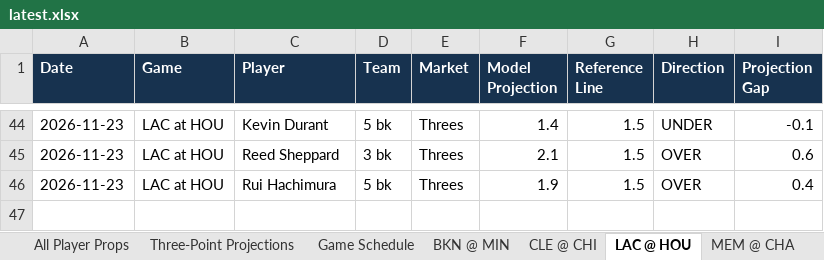
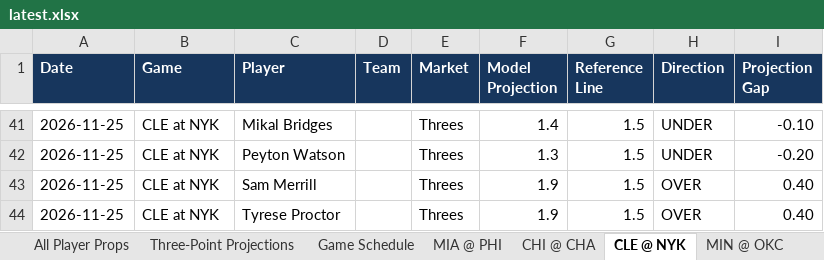
Before and after one commit to cooniehuie/nba-projections-data, an Excel workbook: latest.xlsx, sheet CLE @ NYK, drawn as a sheet; only a part is shown, gaps mark what is left out; values as stored, in another font and other column widths than the file's, no borders; conditional formats not drawn; removed rows and columns are numbered as before the commit, all else as after; the diff covers the shown part only; the diff names each change by its address in the sheet, - before the commit and + after, or states it on an @@ line.

```diff
--- a/latest.xlsx (sheet CLE @ NYK)
+++ b/latest.xlsx (sheet CLE @ NYK)
-sheet tab: BKN @ MIN
+sheet tab: MIA @ PHI
-sheet tab: CLE @ CHI
+sheet tab: CHI @ CHA
-sheet tab: LAC @ HOU
+sheet tab: CLE @ NYK
-sheet tab: MEM @ CHA
+sheet tab: MIN @ OKC
-A41 (Date): 2026-11-23
+A41 (Date): 2026-11-25
-B41 (Game): LAC at HOU
+B41 (Game): CLE at NYK
-C41 (Player): Kevin Durant
+C41 (Player): Mikal Bridges
-D41 (Team): 5 bk
+D41 (Team): (empty)
-I41 (Projection Gap): -0.1
+I41 (Projection Gap): -0.10
-row 45: 2026-11-23 | LAC at HOU | Reed Sheppard | 3 bk | Threes | 2.1 | 1.5 | OVER | 0.6
+row 42: 2026-11-25 | CLE at NYK | Peyton Watson |  | Threes | 1.3 | 1.5 | UNDER | -0.20
-A43 (Date): 2026-11-23
+A43 (Date): 2026-11-25
-B43 (Game): LAC at HOU
+B43 (Game): CLE at NYK
-C43 (Player): Rui Hachimura
+C43 (Player): Sam Merrill
-D43 (Team): 5 bk
+D43 (Team): (empty)
-I43 (Projection Gap): 0.4
+I43 (Projection Gap): 0.40
+row 44: 2026-11-25 | CLE at NYK | Tyrese Proctor |  | Threes | 1.9 | 1.5 | OVER | 0.40
```
Also changed, not shown: 36 added rows, 39 removed rows and 15 edited cells elsewhere in this sheet, sheet Data Set, sheet All Player Props, sheet Three-Point Projections, sheet PHX @ HOU, sheet SAC @ GSW, sheet MIN @ OKC, 8 more sheets, other sheet tabs.
